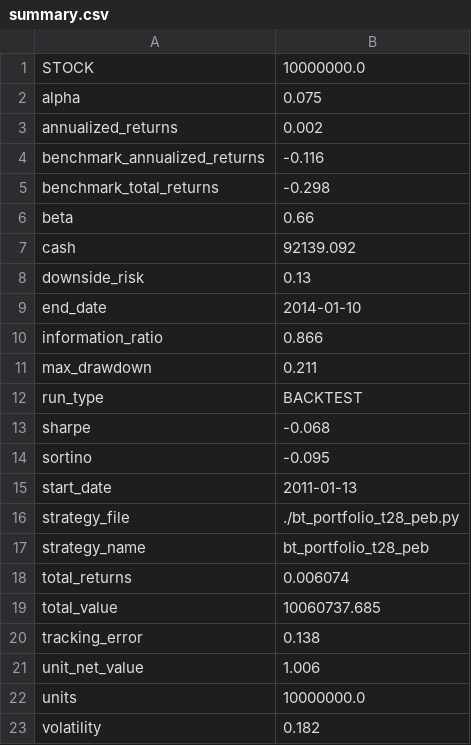
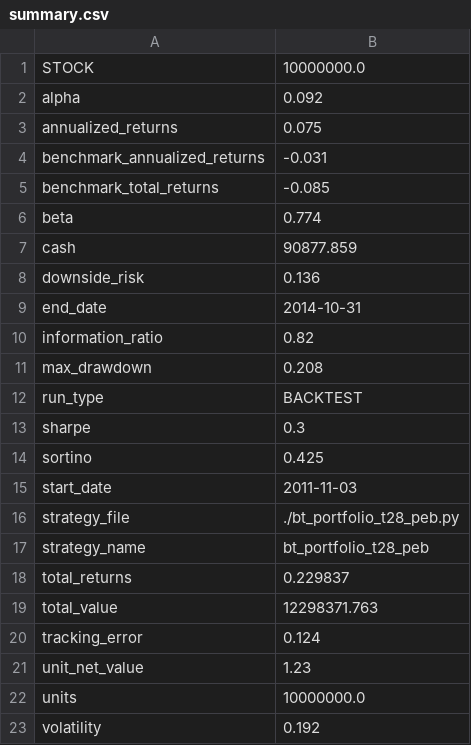
Before and after one commit to laye0619/my_inv_mgr, a CSV file: 03_report/backtest/summary.csv, drawn as a sheet.

```diff
--- a/03_report/backtest/summary.csv
+++ b/03_report/backtest/summary.csv
@@ -1,23 +1,23 @@
 STOCK,10000000.0
-alpha,0.075
-annualized_returns,0.002
-benchmark_annualized_returns,-0.116
-benchmark_total_returns,-0.298
-beta,0.66
-cash,92139.092
-downside_risk,0.13
-end_date,2014-01-10
-information_ratio,0.866
-max_drawdown,0.211
+alpha,0.092
+annualized_returns,0.075
+benchmark_annualized_returns,-0.031
+benchmark_total_returns,-0.085
+beta,0.774
+cash,90877.859
+downside_risk,0.136
+end_date,2014-10-31
+information_ratio,0.82
+max_drawdown,0.208
 run_type,BACKTEST
-sharpe,-0.068
-sortino,-0.095
-start_date,2011-01-13
+sharpe,0.3
+sortino,0.425
+start_date,2011-11-03
 strategy_file,./bt_portfolio_t28_peb.py
 strategy_name,bt_portfolio_t28_peb
-total_returns,0.006074
-total_value,10060737.685
-tracking_error,0.138
-unit_net_value,1.006
+total_returns,0.229837
+total_value,12298371.763
+tracking_error,0.124
+unit_net_value,1.23
 units,10000000.0
-volatility,0.182
+volatility,0.192
```
Also changed, not shown: 03_report/backtest/portfolio.csv, 03_report/backtest/stock_account.csv, 5 other files.
